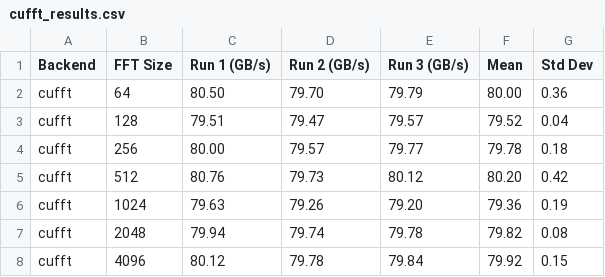
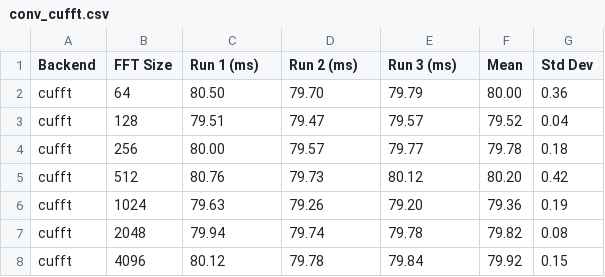
Before and after one commit to sharhar/CUDALibrarySamplesConvolutionRunner, a CSV file: conv_cufft.csv (was cufft_results.csv), drawn as a sheet.

```diff
--- a/cufft_results.csv
+++ b/conv_cufft.csv
@@ -1,2 +1,2 @@
-Backend,FFT Size,Run 1 (GB/s),Run 2 (GB/s),Run 3 (GB/s),Mean,Std Dev
+Backend,FFT Size,Run 1 (ms),Run 2 (ms),Run 3 (ms),Mean,Std Dev
 cufft,64,80.50,79.70,79.79,80.00,0.36
```
Also changed, not shown: conv_cufftdx.csv, 4 other files.
